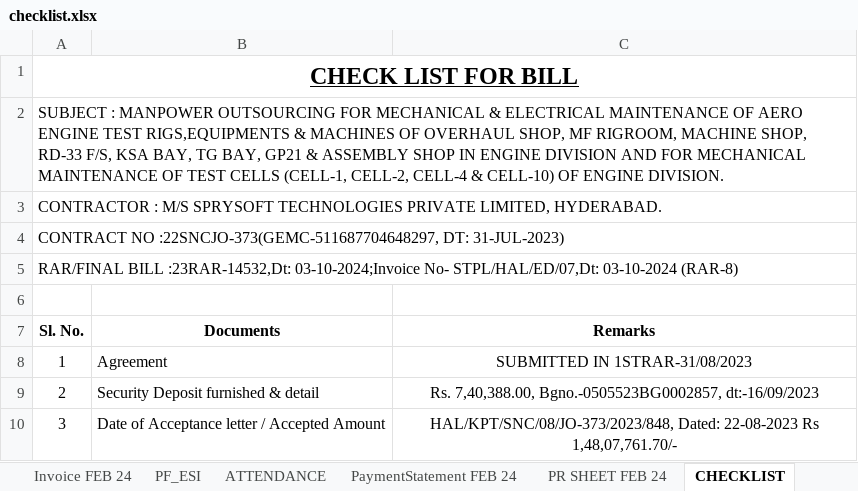
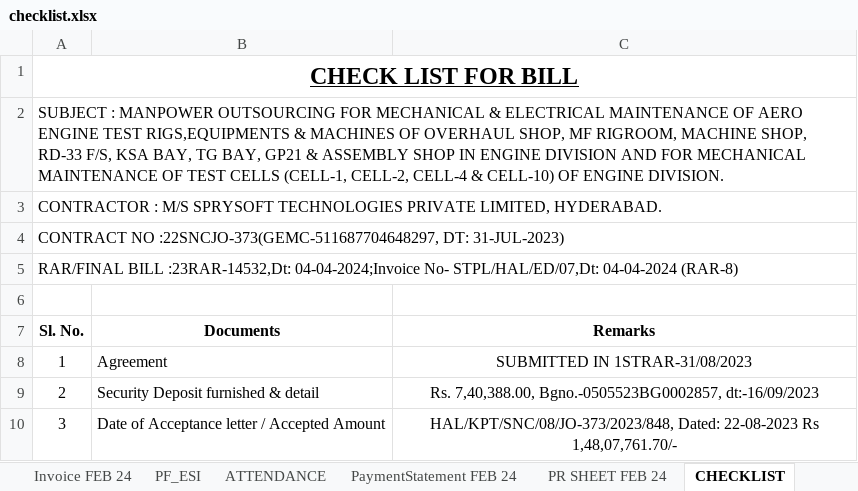
Before and after one commit to coder240916/contract_bills_new, an Excel workbook: bill docs/22SNCJO-373/RAR_8/checklist.xlsx, sheet CHECKLIST, drawn as a sheet; only a part is shown; values as stored, in another font and other column widths than the file's, no borders; the diff names each change by its address in the sheet, - before the commit and + after, or states it on an @@ line.

```diff
--- a/bill docs/22SNCJO-373/RAR_8/checklist.xlsx (sheet CHECKLIST)
+++ b/bill docs/22SNCJO-373/RAR_8/checklist.xlsx (sheet CHECKLIST)
-A5 (Sl. No.): …BILL :23RAR-14532,Dt: 03-10-2024;Invoice No- STPL/HAL/ED/07,Dt: 03-10-2024 (RAR-8)
+A5 (Sl. No.): …BILL :23RAR-14532,Dt: 04-04-2024;Invoice No- STPL/HAL/ED/07,Dt: 04-04-2024 (RAR-8)
```
Also changed, not shown: 19 other files.
